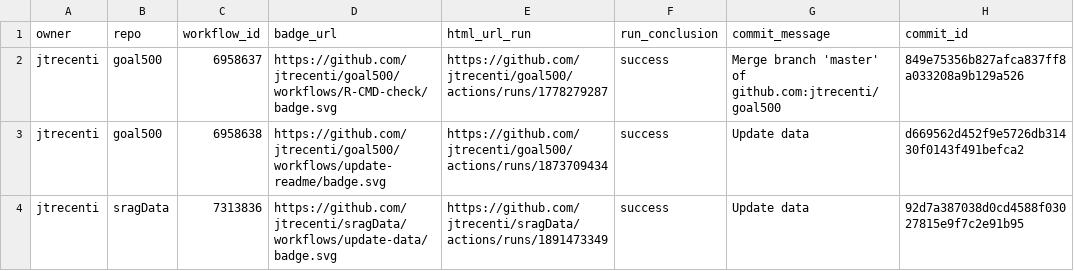
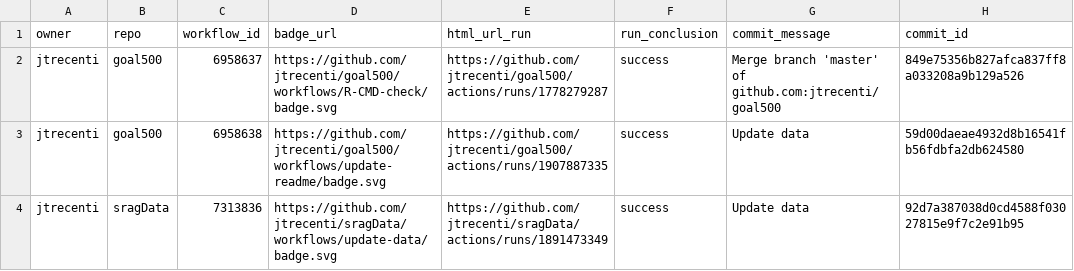
Before and after one commit to jtrecenti/status, a CSV file: repos.csv, drawn as a sheet; only a part is shown; the diff names each change by its address in the sheet, - before the commit and + after, or states it on an @@ line.

```diff
--- a/repos.csv
+++ b/repos.csv
-E3 (html_url_run): https://github.com/jtrecenti/goal500/actions/runs/1873709434
+E3 (html_url_run): https://github.com/jtrecenti/goal500/actions/runs/1907887335
-H3 (commit_id): d669562d452f9e5726db31430f0143f491befca2
+H3 (commit_id): 59d00daeae4932d8b16541fb56fdbfa2db624580
```
Also changed, not shown: 1 other file.
